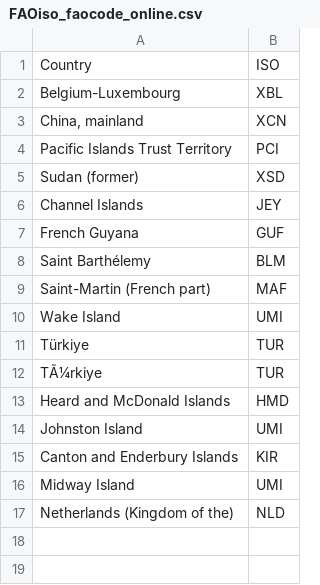
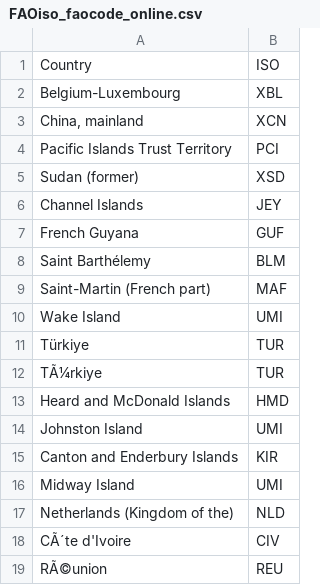
Before and after one commit to pik-piam/mrfaocore, a CSV file: inst/extdata/FAOiso_faocode_online.csv, drawn as a sheet; the diff names each change by its address in the sheet, - before the commit and + after, or states it on an @@ line.

Commit message:
update ISOs

```diff
--- a/inst/extdata/FAOiso_faocode_online.csv
+++ b/inst/extdata/FAOiso_faocode_online.csv
+row 18: CÃ´te d'Ivoire | CIV
+row 19: RÃ©union | REU
```
